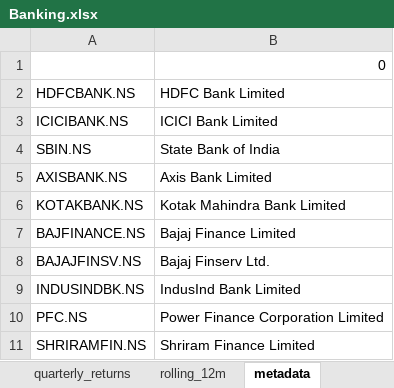
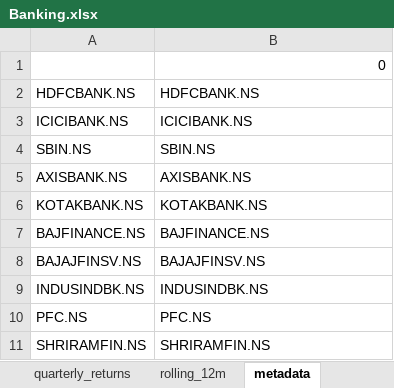
Before and after one commit to rahulshirke7951/stock-sector-dashboard, an Excel workbook: dashboards/Banking.xlsx, sheet metadata, drawn as a sheet; values as stored, in another font and other column widths than the file's, no borders; the diff names each change by its address in the sheet, - before the commit and + after, or states it on an @@ line.

```diff
--- a/dashboards/Banking.xlsx (sheet metadata)
+++ b/dashboards/Banking.xlsx (sheet metadata)
-B2: HDFC Bank Limited
+B2: HDFCBANK.NS
-B3: ICICI Bank Limited
+B3: ICICIBANK.NS
-B4: State Bank of India
+B4: SBIN.NS
-B5: Axis Bank Limited
+B5: AXISBANK.NS
-B6: Kotak Mahindra Bank Limited
+B6: KOTAKBANK.NS
-B7: Bajaj Finance Limited
+B7: BAJFINANCE.NS
-B8: Bajaj Finserv Ltd.
+B8: BAJAJFINSV.NS
-B9: IndusInd Bank Limited
+B9: INDUSINDBK.NS
-B10: Power Finance Corporation Limited
+B10: PFC.NS
-B11: Shriram Finance Limited
+B11: SHRIRAMFIN.NS
```
Also changed, not shown: sheet rolling_12m, sheet prices, sheet monthly_returns, sheet quarterly_returns, dashboards/Automobile.xlsx, dashboards/Energy.xlsx, 7 other files.
